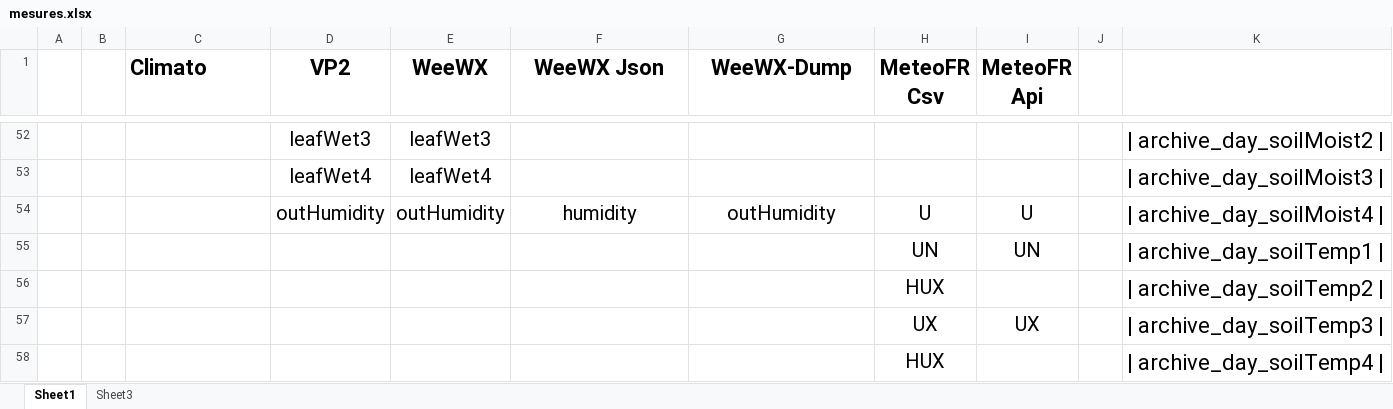
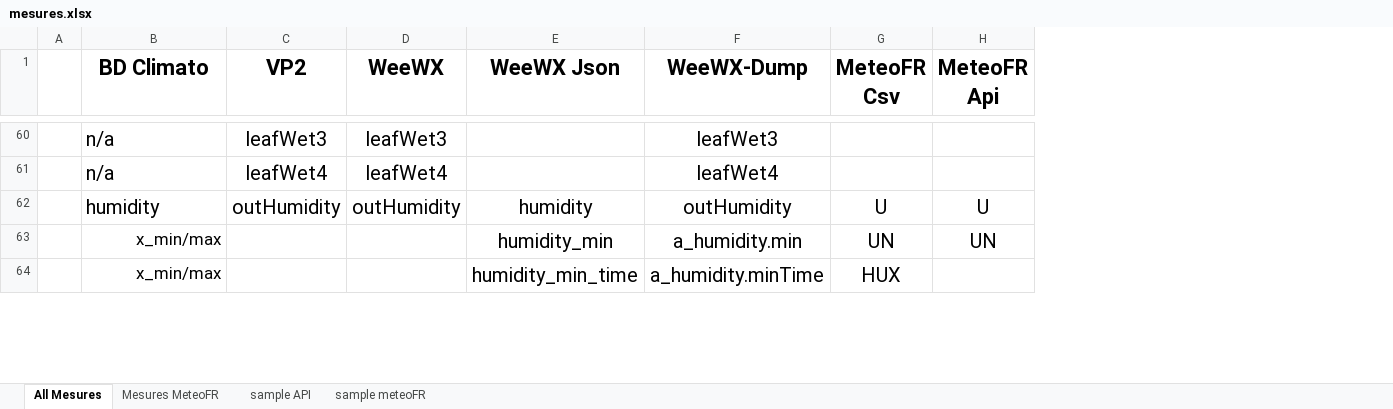
Before and after one commit to MeteoR-OI/bd-climato, an Excel workbook: doc/bd schema/mesures.xlsx, sheet All Mesures, drawn as a sheet; only a part is shown, gaps mark what is left out; values as stored, in another font and other column widths than the file's, no borders; removed rows and columns are numbered as before the commit, all else as after; the diff covers the shown part only; the diff names each change by its address in the sheet, - before the commit and + after, or states it on an @@ line.

```diff
--- a/doc/bd schema/mesures.xlsx (sheet All Mesures)
+++ b/doc/bd schema/mesures.xlsx (sheet All Mesures)
-sheet tab: Sheet1
+sheet tab: All Mesures
-sheet tab: Sheet3
+sheet tab: sample meteoFR
+sheet tab: Mesures MeteoFR
+sheet tab: sample API
-column B, empty
-column J, empty
-column K, rows 52-54: | archive_day_soilMoist2 | | | archive_day_soilMoist3 | | | archive_day_soilMoist4 |
-B1: Climato
+B1: BD Climato
-B1 alignment: left
+B1 alignment: center
-B60:B61 (BD Climato): (empty)
+B60:B61 (BD Climato): n/a
-F60 (WeeWX-Dump): (empty)
+F60 (WeeWX-Dump): leafWet3
-F61 (WeeWX-Dump): (empty)
+F61 (WeeWX-Dump): leafWet4
-B62 (BD Climato): (empty)
+B62 (BD Climato): humidity
-row 55:  |  |  |  |  |  |  | UN | UN |  | | archive_day_soilTemp1
-row 56:  |  |  |  |  |  |  | HUX |  |  | | archive_day_soilTemp2
-row 57:  |  |  |  |  |  |  | UX | UX |  | | archive_day_soilTemp3
-row 58:  |  |  |  |  |  |  | HUX |  |  | | archive_day_soilTemp4
+row 63:  | x_min/max |  |  | humidity_min | a_humidity.min | UN | UN
+row 64:  | x_min/max |  |  | humidity_min_time | a_humidity.minTime | HUX
```
Also changed, not shown: 36 added rows, 10 removed rows, 94 edited cells and cell formats elsewhere in this sheet, sheet sample meteoFR, 45 other files.
